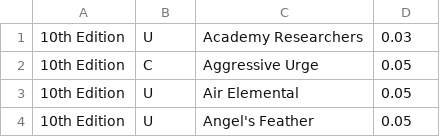
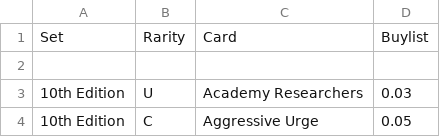
Before and after one commit to natenoonen/MtGBuylist, a CSV file: cardPrices.csv, drawn as a sheet; only a part is shown; the shorter side is filled out with more unchanged rows.

Commit message:
Update cardPrices.csv

```diff
--- a/cardPrices.csv
+++ b/cardPrices.csv
@@ -1 +1,3 @@
+Set,Rarity,Card,Buylist
+
 10th Edition,U,Academy Researchers,0.03
```
